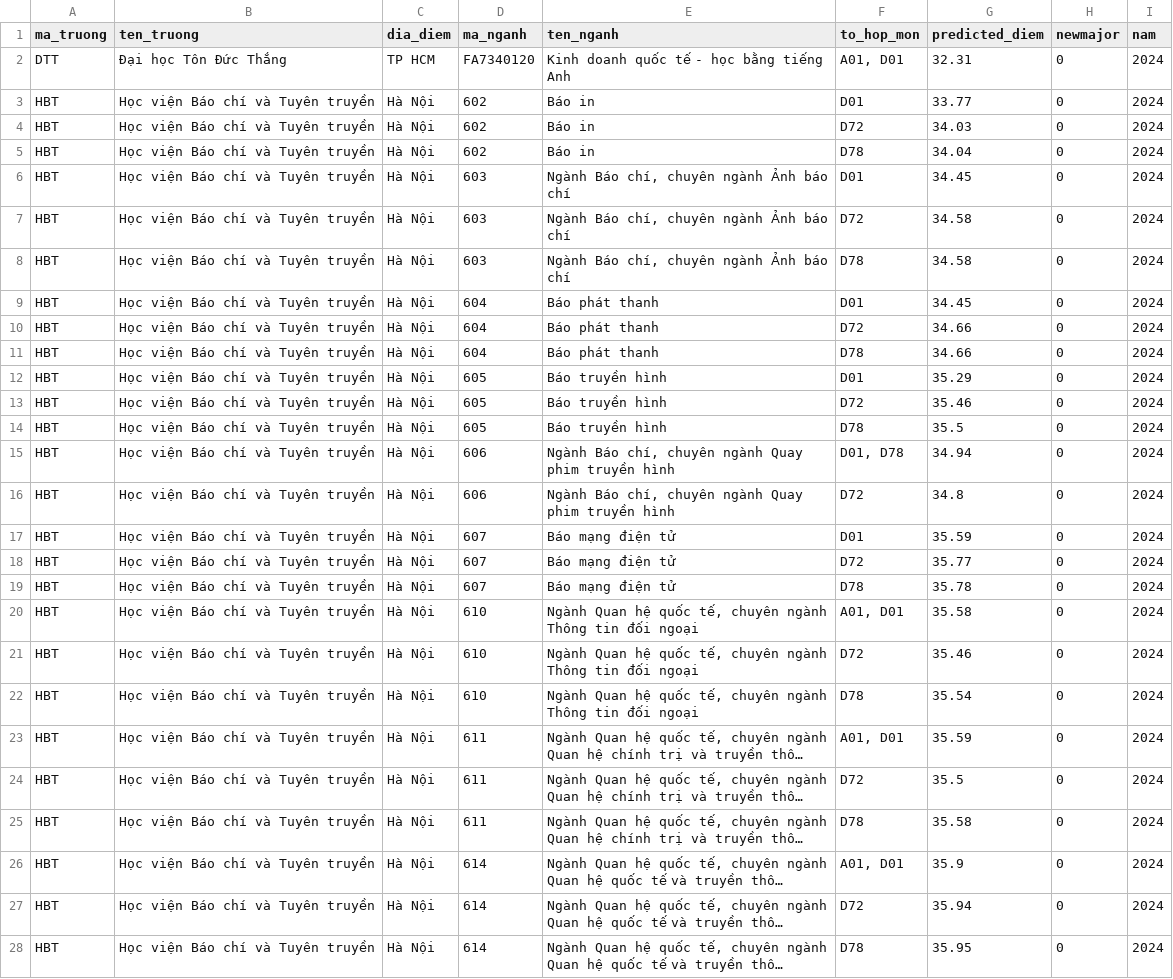
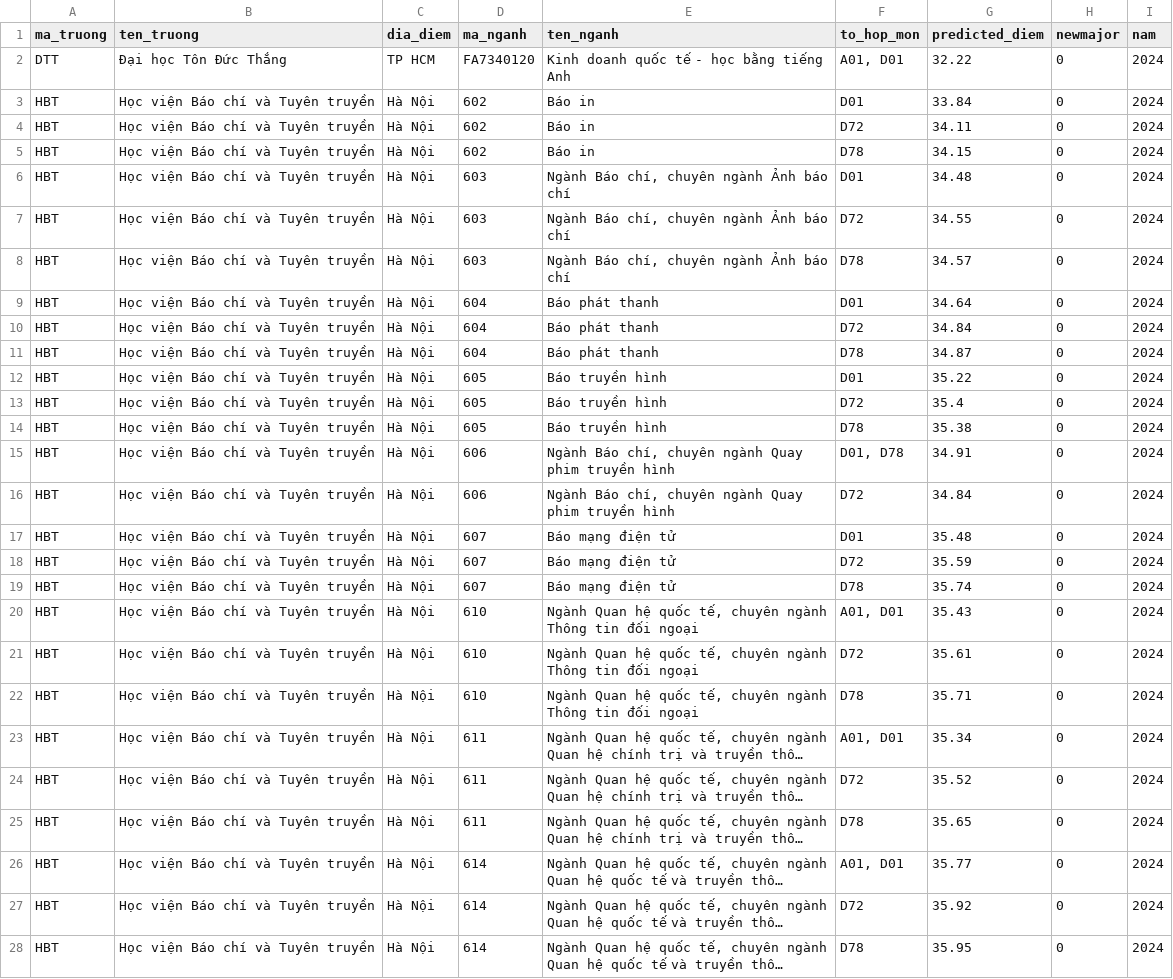
Before and after one commit to MinhNguyen312/Unipath, a CSV file: predict-score/thang_40/2024_thang_40.csv, drawn as a sheet; only a part is shown; long unchanged cells end in …; the diff covers the shown part only; the diff names each change by its address in the sheet, - before the commit and + after, or states it on an @@ line.

```diff
--- a/predict-score/thang_40/2024_thang_40.csv
+++ b/predict-score/thang_40/2024_thang_40.csv
-G2 (predicted_diem): 32.31
+G2 (predicted_diem): 32.22
-G3 (predicted_diem): 33.77
+G3 (predicted_diem): 33.84
-G4 (predicted_diem): 34.03
+G4 (predicted_diem): 34.11
-G5 (predicted_diem): 34.04
+G5 (predicted_diem): 34.15
-G6 (predicted_diem): 34.45
+G6 (predicted_diem): 34.48
-G7 (predicted_diem): 34.58
+G7 (predicted_diem): 34.55
-G8 (predicted_diem): 34.58
+G8 (predicted_diem): 34.57
-G9 (predicted_diem): 34.45
+G9 (predicted_diem): 34.64
-G10 (predicted_diem): 34.66
+G10 (predicted_diem): 34.84
-G11 (predicted_diem): 34.66
+G11 (predicted_diem): 34.87
-G12 (predicted_diem): 35.29
+G12 (predicted_diem): 35.22
-G13 (predicted_diem): 35.46
+G13 (predicted_diem): 35.4
-G14 (predicted_diem): 35.5
+G14 (predicted_diem): 35.38
-G15 (predicted_diem): 34.94
+G15 (predicted_diem): 34.91
-G16 (predicted_diem): 34.8
+G16 (predicted_diem): 34.84
-G17 (predicted_diem): 35.59
+G17 (predicted_diem): 35.48
-G18 (predicted_diem): 35.77
+G18 (predicted_diem): 35.59
-G19 (predicted_diem): 35.78
+G19 (predicted_diem): 35.74
-G20 (predicted_diem): 35.58
+G20 (predicted_diem): 35.43
-G21 (predicted_diem): 35.46
+G21 (predicted_diem): 35.61
-G22 (predicted_diem): 35.54
+G22 (predicted_diem): 35.71
-G23 (predicted_diem): 35.59
+G23 (predicted_diem): 35.34
-G24 (predicted_diem): 35.5
+G24 (predicted_diem): 35.52
-G25 (predicted_diem): 35.58
+G25 (predicted_diem): 35.65
-G26 (predicted_diem): 35.9
+G26 (predicted_diem): 35.77
-G27 (predicted_diem): 35.94
+G27 (predicted_diem): 35.92
```
Also changed, not shown: 118 edited cells elsewhere in this file, predict-score/thang_40/2025_thang_40.csv, 23 other files.
